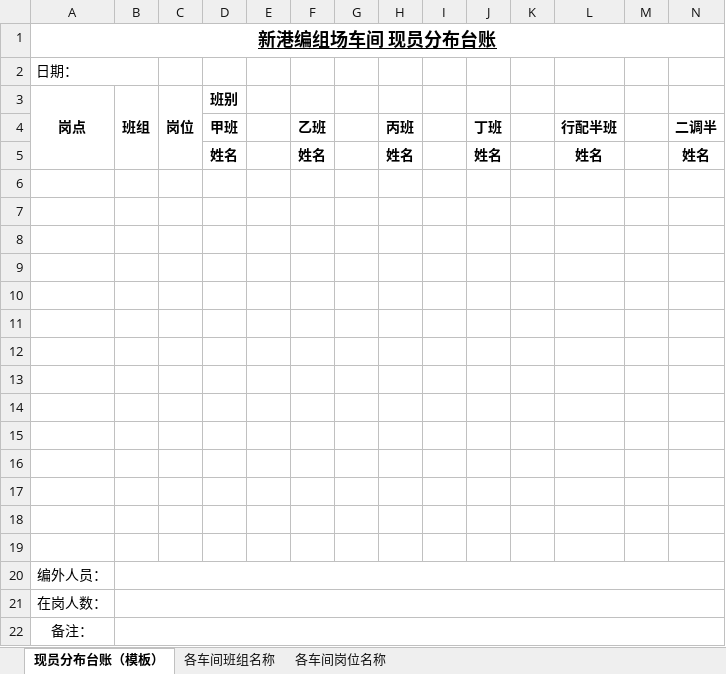
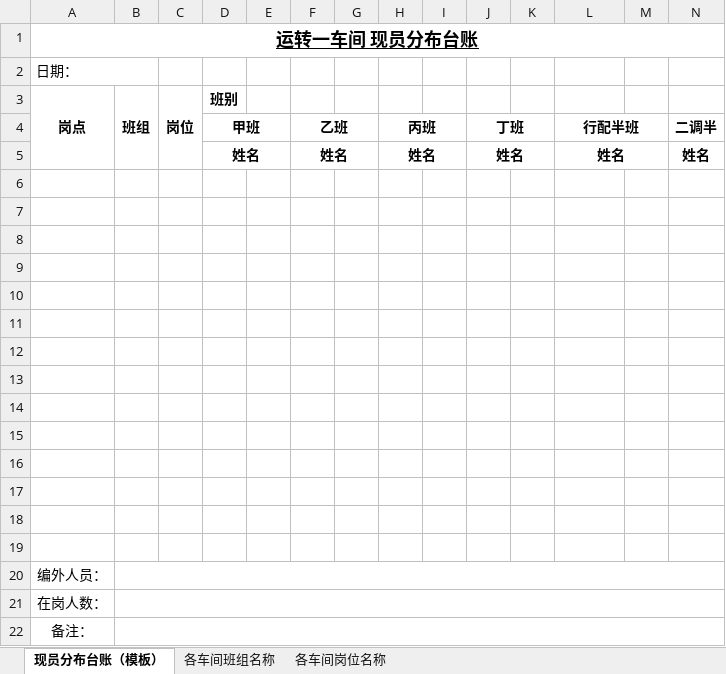
Before and after one commit to bondnob/AttendanceSystem, an Excel workbook: docs/ledger-templates/运转一车间现员分布台账.xlsx, sheet 现员分布台账（模板）, drawn as a sheet; only a part is shown; values as stored, in another font and other column widths than the file's, no borders; the diff names each change by its address in the sheet, - before the commit and + after, or states it on an @@ line.

```diff
--- a/docs/ledger-templates/运转一车间现员分布台账.xlsx (sheet 现员分布台账（模板）)
+++ b/docs/ledger-templates/运转一车间现员分布台账.xlsx (sheet 现员分布台账（模板）)
-A1 (岗点): 新港编组场车间 现员分布台账
+A1 (岗点): 运转一车间 现员分布台账
+D4:E4 merged
+F4:G4 merged
+H4:I4 merged
+J4:K4 merged
+L4:M4 merged
+D5:E5 merged
+F5:G5 merged
+H5:I5 merged
+J5:K5 merged
+L5:M5 merged
```
Also changed, not shown: docs/ledger-templates/运转二车间现员分布台账.xlsx, 9 other files.
